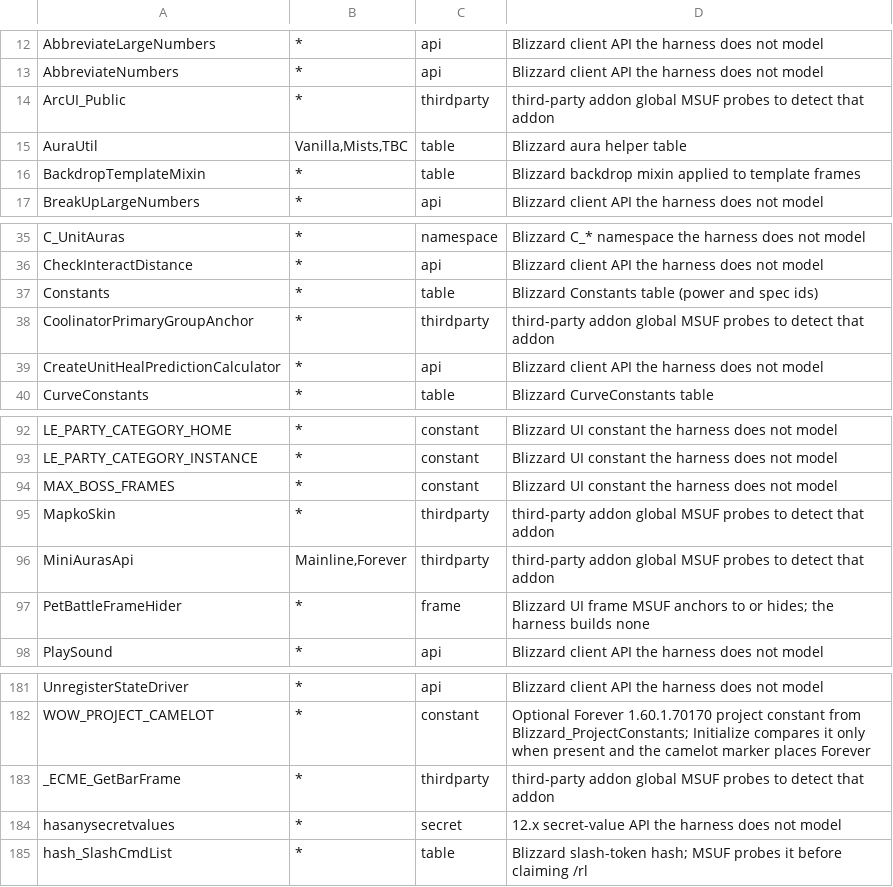
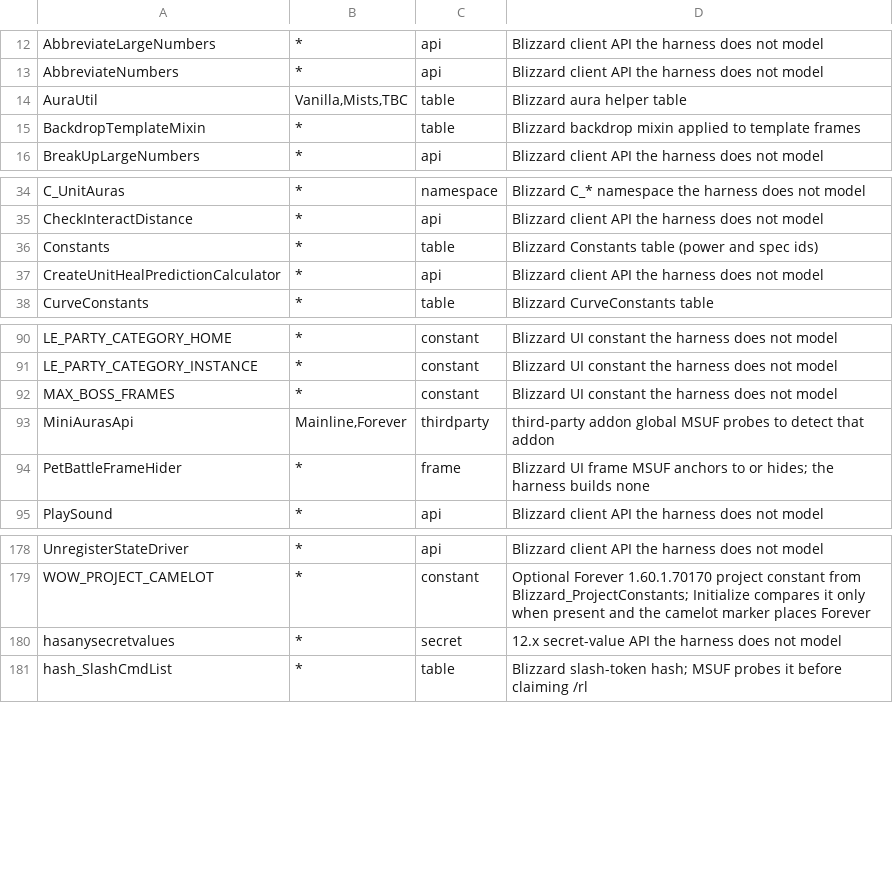
Before and after one commit to Mapkov2/MidnightSimpleUnitFrames, a TSV file: tools/client-boot-globals.tsv, drawn as a sheet; only a part is shown, gaps mark what is left out; the diff names each change by its address in the sheet, - before the commit and + after, or states it on an @@ line.

```diff
--- a/tools/client-boot-globals.tsv
+++ b/tools/client-boot-globals.tsv
-row 14: ArcUI_Public | * | thirdparty | third-party addon global MSUF probes to detect that addon
-row 38: CoolinatorPrimaryGroupAnchor | * | thirdparty | third-party addon global MSUF probes to detect that addon
-row 95: MapkoSkin | * | thirdparty | third-party addon global MSUF probes to detect that addon
-row 183: _ECME_GetBarFrame | * | thirdparty | third-party addon global MSUF probes to detect that addon
```
Also changed, not shown: tools/classic-gate-smokes.tsv, 31 other files.
